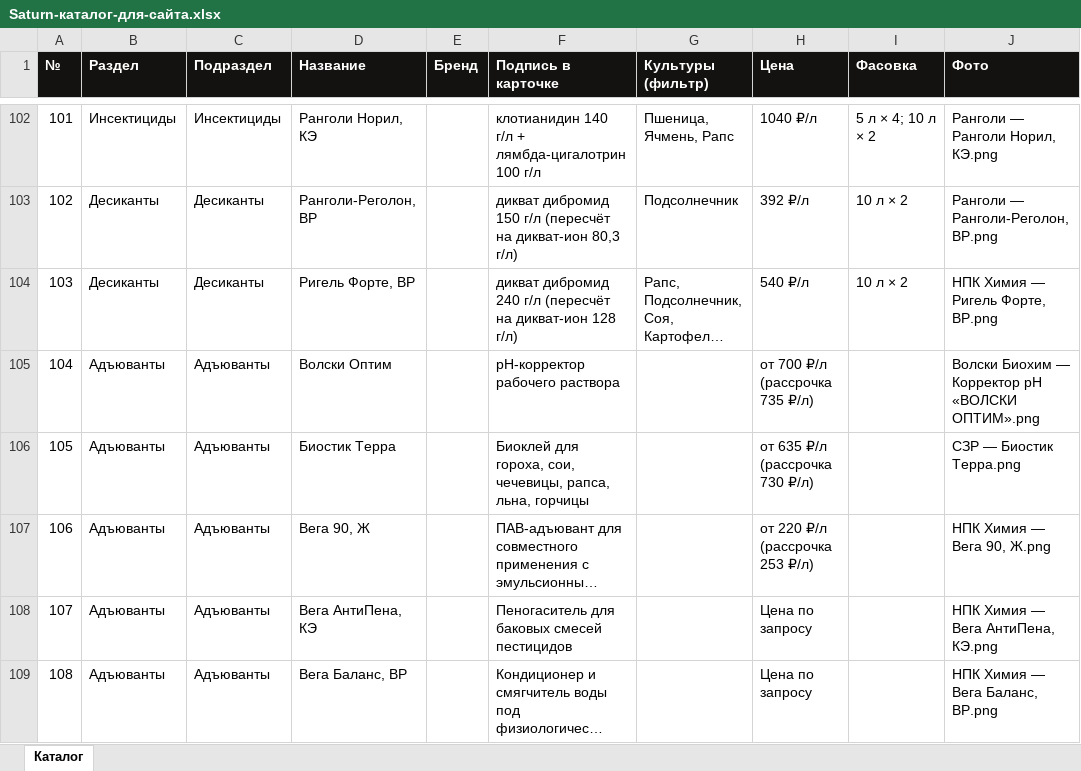
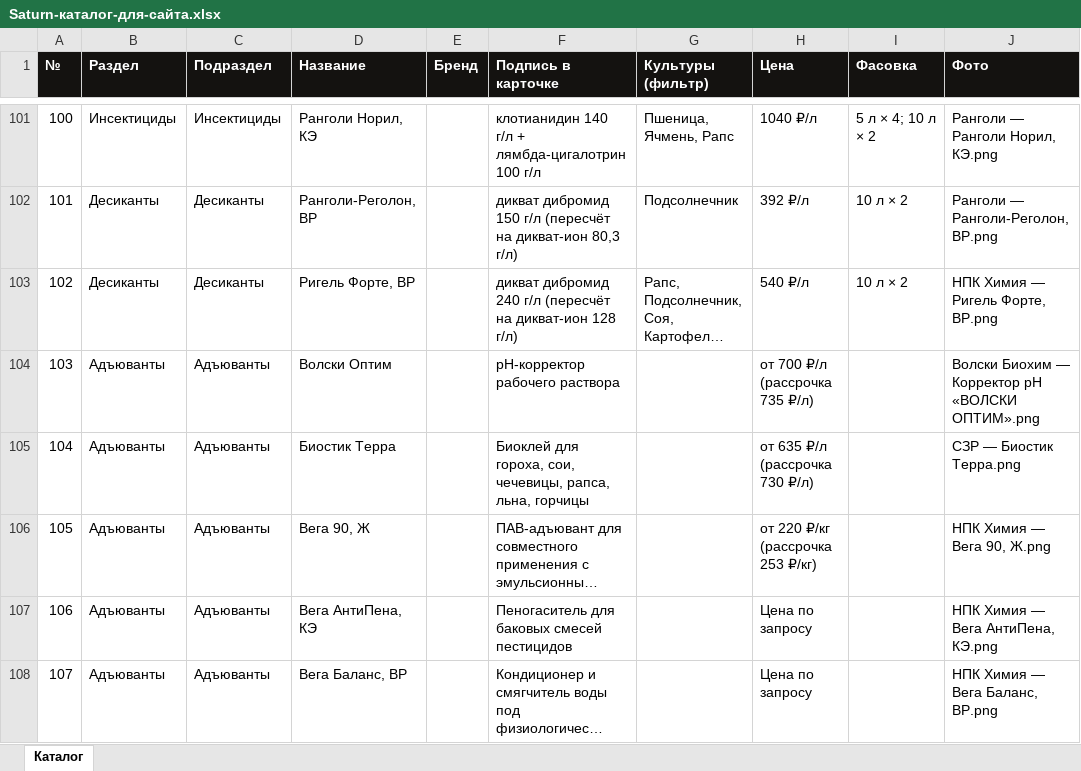
Before and after one commit to fagencymarketing-coder/Saturn, an Excel workbook: catalogs/Saturn-каталог-для-сайта.xlsx, sheet Каталог, drawn as a sheet; only a part is shown, gaps mark what is left out; long unchanged cells end in …; values as stored, in another font and other column widths than the file's, no borders; addresses are those after the commit; the diff covers the shown part only; the diff names each change by its address in the sheet, - before the commit and + after, or states it on an @@ line.

```diff
--- a/catalogs/Saturn-каталог-для-сайта.xlsx (sheet Каталог)
+++ b/catalogs/Saturn-каталог-для-сайта.xlsx (sheet Каталог)
@@ column A (№) renumbered from row 95 down @@
-H106 (Цена): от 220 ₽/л (рассрочка 253 ₽/л)
+H106 (Цена): от 220 ₽/кг (рассрочка 253 ₽/кг)
```
Also changed, not shown: 1 removed row and 26 edited cells elsewhere in this sheet.
